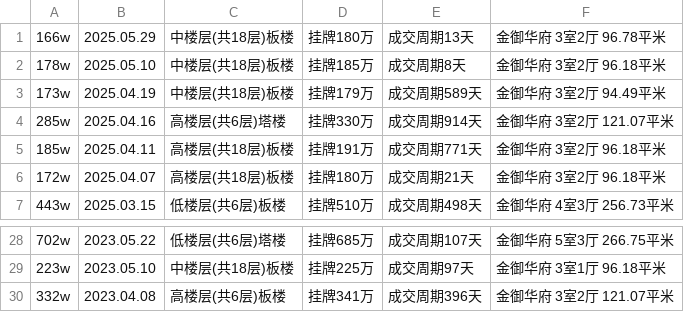
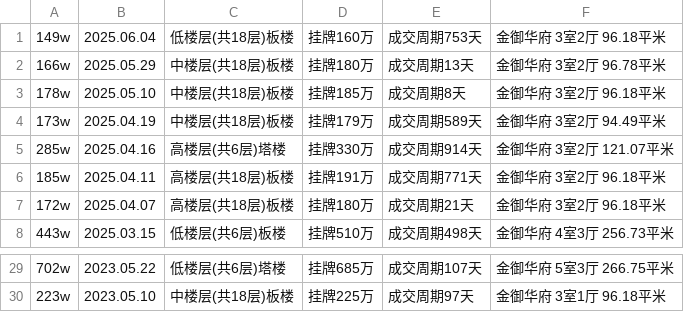
Before and after one commit to mengke1028/keke_git, a CSV file: 金御华府成交.csv, drawn as a sheet; only a part is shown, gaps mark what is left out.

```diff
--- a/金御华府成交.csv
+++ b/金御华府成交.csv
@@ -1 +1,2 @@
+149w,2025.06.04,低楼层(共18层)板楼,挂牌160万,成交周期753天,金御华府 3室2厅 96.18平米
 166w,2025.05.29,中楼层(共18层)板楼,挂牌180万,成交周期13天,金御华府 3室2厅 96.78平米
@@ -29,2 +30 @@
 223w,2023.05.10,中楼层(共18层)板楼,挂牌225万,成交周期97天,金御华府 3室1厅 96.18平米
-332w,2023.04.08,高楼层(共6层)板楼,挂牌341万,成交周期396天,金御华府 3室2厅 121.07平米
```
Also changed, not shown: 金御华府.csv, 2 other files.
